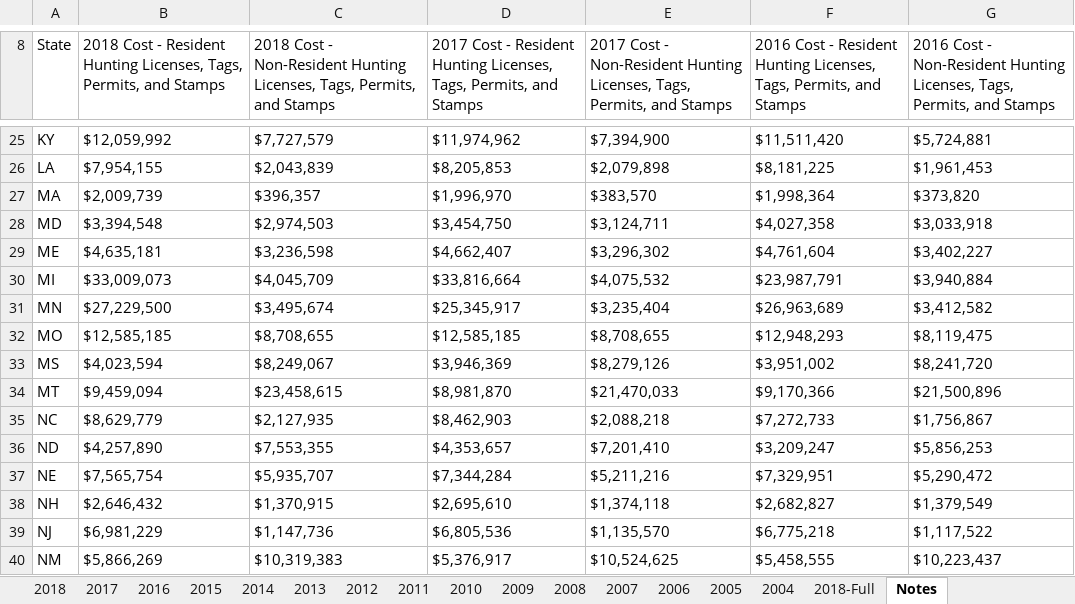
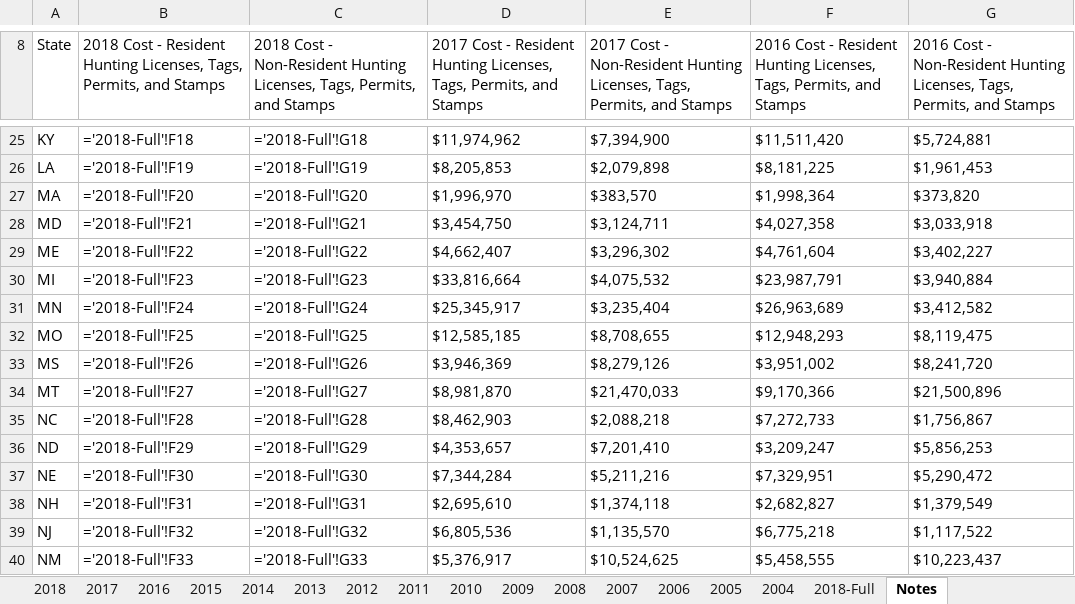
Before and after one commit to HKuz/DSforC, an Excel workbook: Participation/Data/NatlHuntingLicenseReportAllYearsClean.xlsx, sheet Notes, drawn as a sheet; only a part is shown, gaps mark what is left out; values as stored, in another font and other column widths than the file's, no borders; formulas are shown in place of their values; the diff covers the shown part only; the diff names each change by its address in the sheet, - before the commit and + after, or states it on an @@ line.

```diff
--- a/Participation/Data/NatlHuntingLicenseReportAllYearsClean.xlsx (sheet Notes)
+++ b/Participation/Data/NatlHuntingLicenseReportAllYearsClean.xlsx (sheet Notes)
-B25: $12,059,992
+B25: ='2018-Full'!F18
-C25: $7,727,579
+C25: ='2018-Full'!G18
-B26: $7,954,155
+B26: ='2018-Full'!F19
-C26: $2,043,839
+C26: ='2018-Full'!G19
-B27: $2,009,739
+B27: ='2018-Full'!F20
-C27: $396,357
+C27: ='2018-Full'!G20
-B28: $3,394,548
+B28: ='2018-Full'!F21
-C28: $2,974,503
+C28: ='2018-Full'!G21
-B29: $4,635,181
+B29: ='2018-Full'!F22
-C29: $3,236,598
+C29: ='2018-Full'!G22
-B30: $33,009,073
+B30: ='2018-Full'!F23
-C30: $4,045,709
+C30: ='2018-Full'!G23
-B31: $27,229,500
+B31: ='2018-Full'!F24
-C31: $3,495,674
+C31: ='2018-Full'!G24
-B32: $12,585,185
+B32: ='2018-Full'!F25
-C32: $8,708,655
+C32: ='2018-Full'!G25
-B33: $4,023,594
+B33: ='2018-Full'!F26
-C33: $8,249,067
+C33: ='2018-Full'!G26
-B34: $9,459,094
+B34: ='2018-Full'!F27
-C34: $23,458,615
+C34: ='2018-Full'!G27
-B35: $8,629,779
+B35: ='2018-Full'!F28
-C35: $2,127,935
+C35: ='2018-Full'!G28
-B36: $4,257,890
+B36: ='2018-Full'!F29
-C36: $7,553,355
+C36: ='2018-Full'!G29
-B37: $7,565,754
+B37: ='2018-Full'!F30
-C37: $5,935,707
+C37: ='2018-Full'!G30
-B38: $2,646,432
+B38: ='2018-Full'!F31
-C38: $1,370,915
+C38: ='2018-Full'!G31
-B39: $6,981,229
+B39: ='2018-Full'!F32
-C39: $1,147,736
+C39: ='2018-Full'!G32
-B40: $5,866,269
+B40: ='2018-Full'!F33
-C40: $10,319,383
+C40: ='2018-Full'!G33
```
Also changed, not shown: 68 edited cells elsewhere in this sheet, sheet 2018-Full, sheet 2018.
